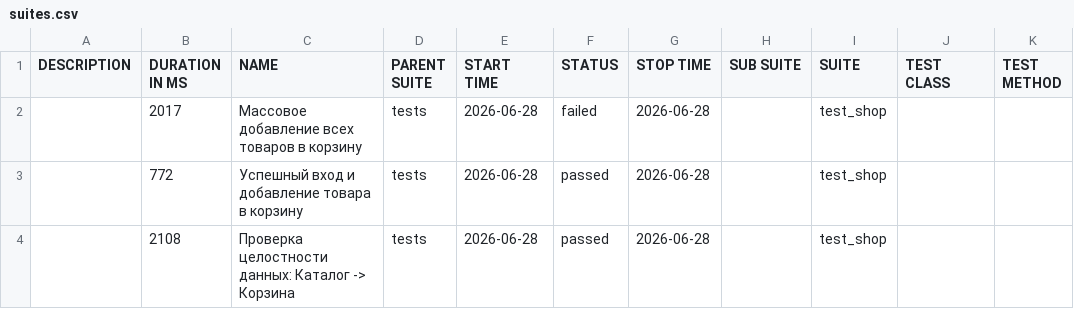
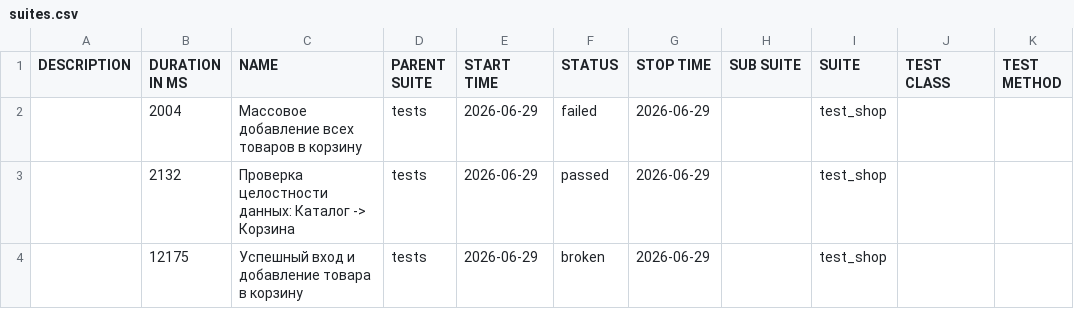
Before and after one commit to zasadwla01/automation, a CSV file: data/suites.csv, drawn as a sheet.

```diff
--- a/data/suites.csv
+++ b/data/suites.csv
@@ -1,4 +1,4 @@
 "DESCRIPTION","DURATION IN MS","NAME","PARENT SUITE","START TIME","STATUS","STOP TIME","SUB SUITE","SUITE","TEST CLASS","TEST METHOD"
-"","2017","Массовое добавление всех товаров в корзину","tests","2026-06-28","failed","2026-06-28","","test_shop","",""
-"","772","Успешный вход и добавление товара в корзину","tests","2026-06-28","passed","2026-06-28","","test_shop","",""
-"","2108","Проверка целостности данных: Каталог -> Корзина","tests","2026-06-28","passed","2026-06-28","","test_shop","",""
+"","2004","Массовое добавление всех товаров в корзину","tests","2026-06-29","failed","2026-06-29","","test_shop","",""
+"","2132","Проверка целостности данных: Каталог -> Корзина","tests","2026-06-29","passed","2026-06-29","","test_shop","",""
+"","12175","Успешный вход и добавление товара в корзину","tests","2026-06-29","broken","2026-06-29","","test_shop","",""
```
Also changed, not shown: data/behaviors.csv, 31 other files.
